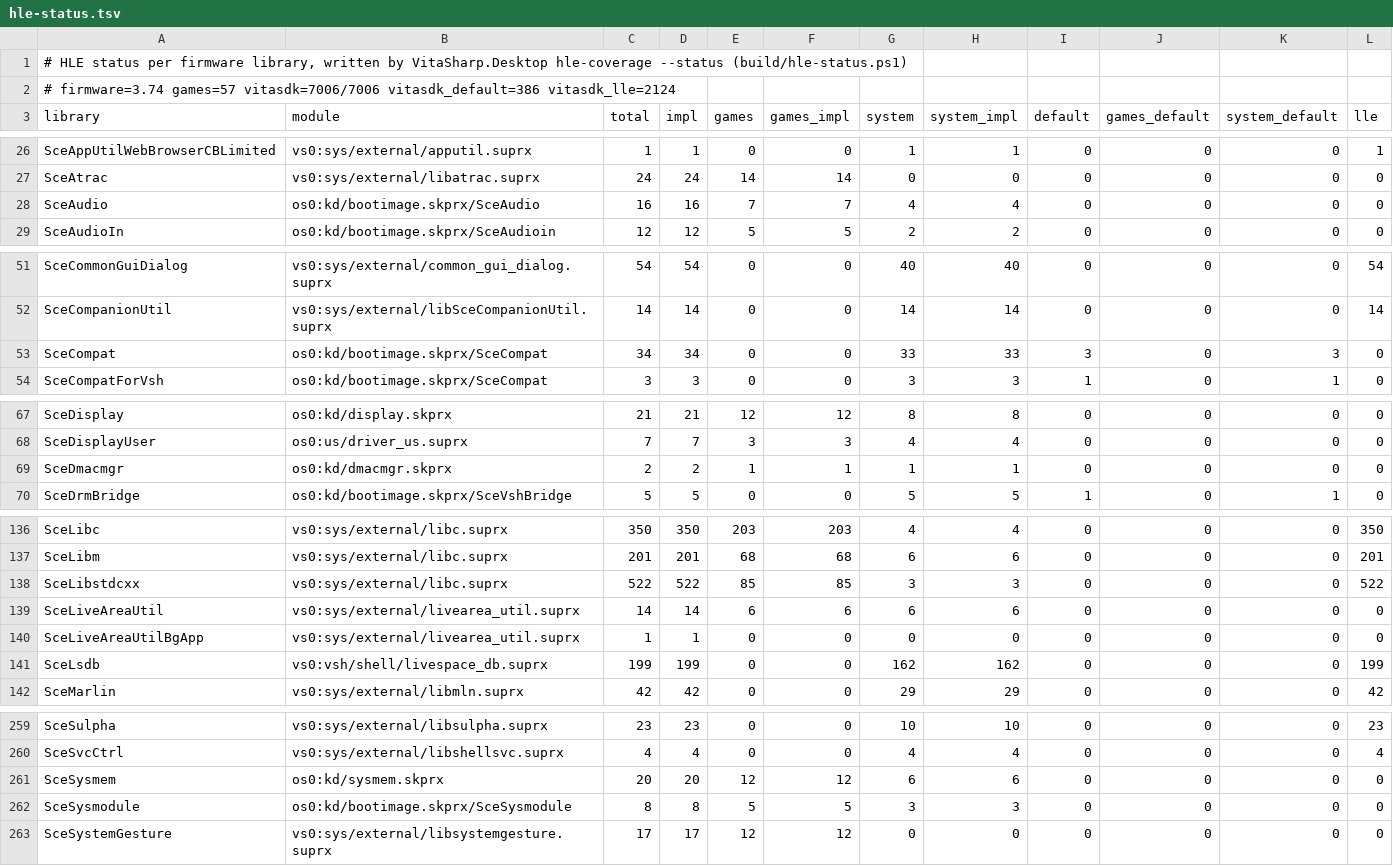
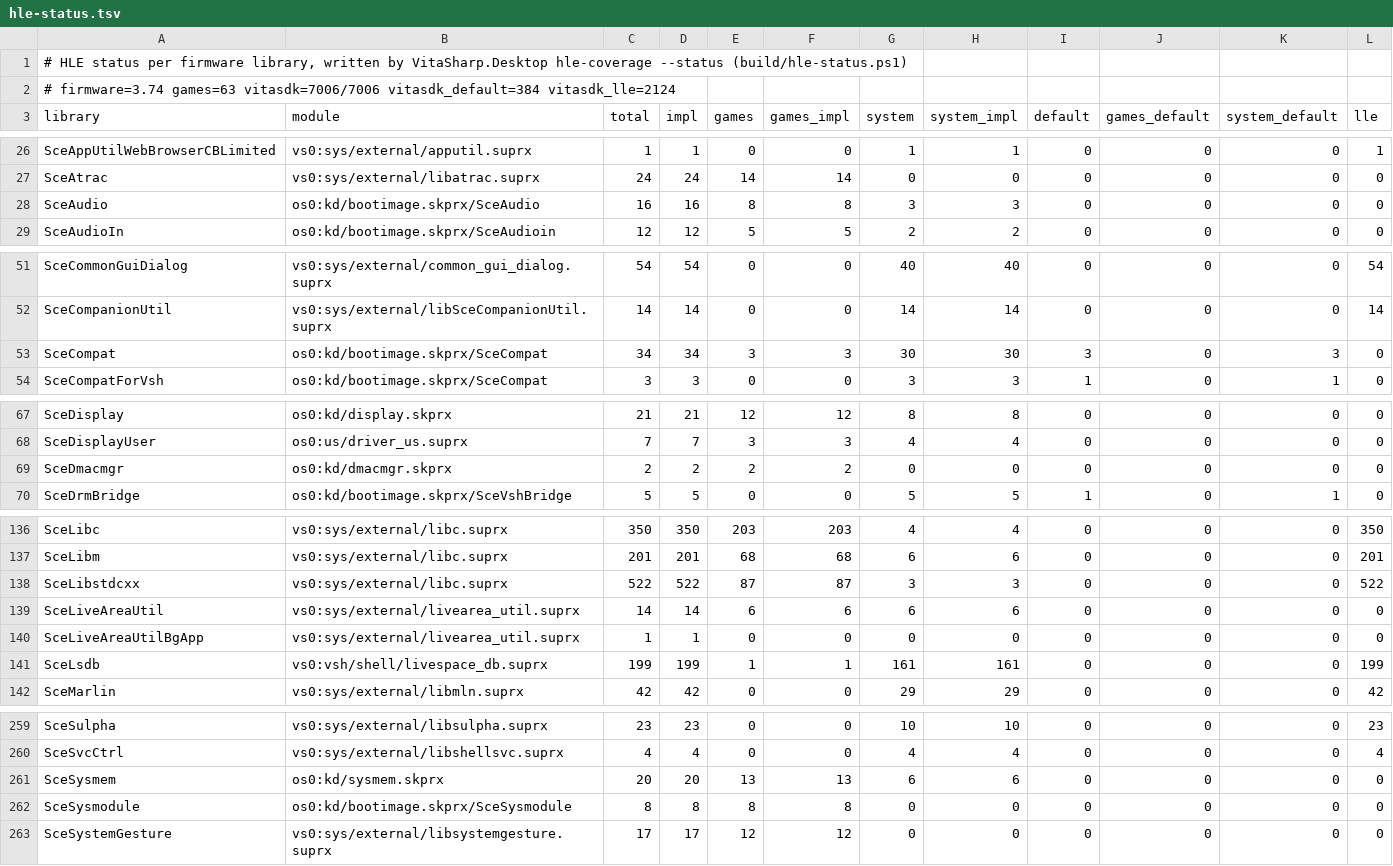
Before and after one commit to Solven190/VitaSharp, a TSV file: docs/hle/data/hle-status.tsv, drawn as a sheet; only a part is shown, gaps mark what is left out; the diff covers the shown part only.

```diff
--- a/docs/hle/data/hle-status.tsv
+++ b/docs/hle/data/hle-status.tsv
@@ -1,3 +1,3 @@
 # HLE status per firmware library, written by VitaSharp.Desktop hle-coverage --status (build/hle-status.ps1)
-# firmware=3.74 games=57 vitasdk=7006/7006 vitasdk_default=386 vitasdk_lle=2124
+# firmware=3.74 games=63 vitasdk=7006/7006 vitasdk_default=384 vitasdk_lle=2124
 library	module	total	impl	games	games_impl	system	system_impl	default	games_default	system_default	lle
@@ -27,3 +27,3 @@ SceAppUtilWebBrowserCBLimited	vs0:sys/external/apputil.suprx	1	1	0	0	1	1	0	0	0	1
 SceAtrac	vs0:sys/external/libatrac.suprx	24	24	14	14	0	0	0	0	0	0
-SceAudio	os0:kd/bootimage.skprx/SceAudio	16	16	7	7	4	4	0	0	0	0
+SceAudio	os0:kd/bootimage.skprx/SceAudio	16	16	8	8	3	3	0	0	0	0
 SceAudioIn	os0:kd/bootimage.skprx/SceAudioin	12	12	5	5	2	2	0	0	0	0
@@ -52,3 +52,3 @@ SceCommonGuiDialog	vs0:sys/external/common_gui_dialog.suprx	54	54	0	0	40	40	0	0
 SceCompanionUtil	vs0:sys/external/libSceCompanionUtil.suprx	14	14	0	0	14	14	0	0	0	14
-SceCompat	os0:kd/bootimage.skprx/SceCompat	34	34	0	0	33	33	3	0	3	0
+SceCompat	os0:kd/bootimage.skprx/SceCompat	34	34	3	3	30	30	3	0	3	0
 SceCompatForVsh	os0:kd/bootimage.skprx/SceCompat	3	3	0	0	3	3	1	0	1	0
@@ -68,3 +68,3 @@ SceDisplay	os0:kd/display.skprx	21	21	12	12	8	8	0	0	0	0
 SceDisplayUser	os0:us/driver_us.suprx	7	7	3	3	4	4	0	0	0	0
-SceDmacmgr	os0:kd/dmacmgr.skprx	2	2	1	1	1	1	0	0	0	0
+SceDmacmgr	os0:kd/dmacmgr.skprx	2	2	2	2	0	0	0	0	0	0
 SceDrmBridge	os0:kd/bootimage.skprx/SceVshBridge	5	5	0	0	5	5	1	0	1	0
@@ -137,6 +137,6 @@ SceLibc	vs0:sys/external/libc.suprx	350	350	203	203	4	4	0	0	0	350
 SceLibm	vs0:sys/external/libc.suprx	201	201	68	68	6	6	0	0	0	201
-SceLibstdcxx	vs0:sys/external/libc.suprx	522	522	85	85	3	3	0	0	0	522
+SceLibstdcxx	vs0:sys/external/libc.suprx	522	522	87	87	3	3	0	0	0	522
 SceLiveAreaUtil	vs0:sys/external/livearea_util.suprx	14	14	6	6	6	6	0	0	0	0
 SceLiveAreaUtilBgApp	vs0:sys/external/livearea_util.suprx	1	1	0	0	0	0	0	0	0	0
-SceLsdb	vs0:vsh/shell/livespace_db.suprx	199	199	0	0	162	162	0	0	0	199
+SceLsdb	vs0:vsh/shell/livespace_db.suprx	199	199	1	1	161	161	0	0	0	199
 SceMarlin	vs0:sys/external/libmln.suprx	42	42	0	0	29	29	0	0	0	42
@@ -260,4 +260,4 @@ SceSulpha	vs0:sys/external/libsulpha.suprx	23	23	0	0	10	10	0	0	0	23
 SceSvcCtrl	vs0:sys/external/libshellsvc.suprx	4	4	0	0	4	4	0	0	0	4
-SceSysmem	os0:kd/sysmem.skprx	20	20	12	12	6	6	0	0	0	0
-SceSysmodule	os0:kd/bootimage.skprx/SceSysmodule	8	8	5	5	3	3	0	0	0	0
+SceSysmem	os0:kd/sysmem.skprx	20	20	13	13	6	6	0	0	0	0
+SceSysmodule	os0:kd/bootimage.skprx/SceSysmodule	8	8	8	8	0	0	0	0	0	0
 SceSystemGesture	vs0:sys/external/libsystemgesture.suprx	17	17	12	12	0	0	0	0	0	0
```
Also changed, not shown: 58 edited cells elsewhere in this file, docs/hle/data/vitasharp-implemented.tsv, 8 other files.
